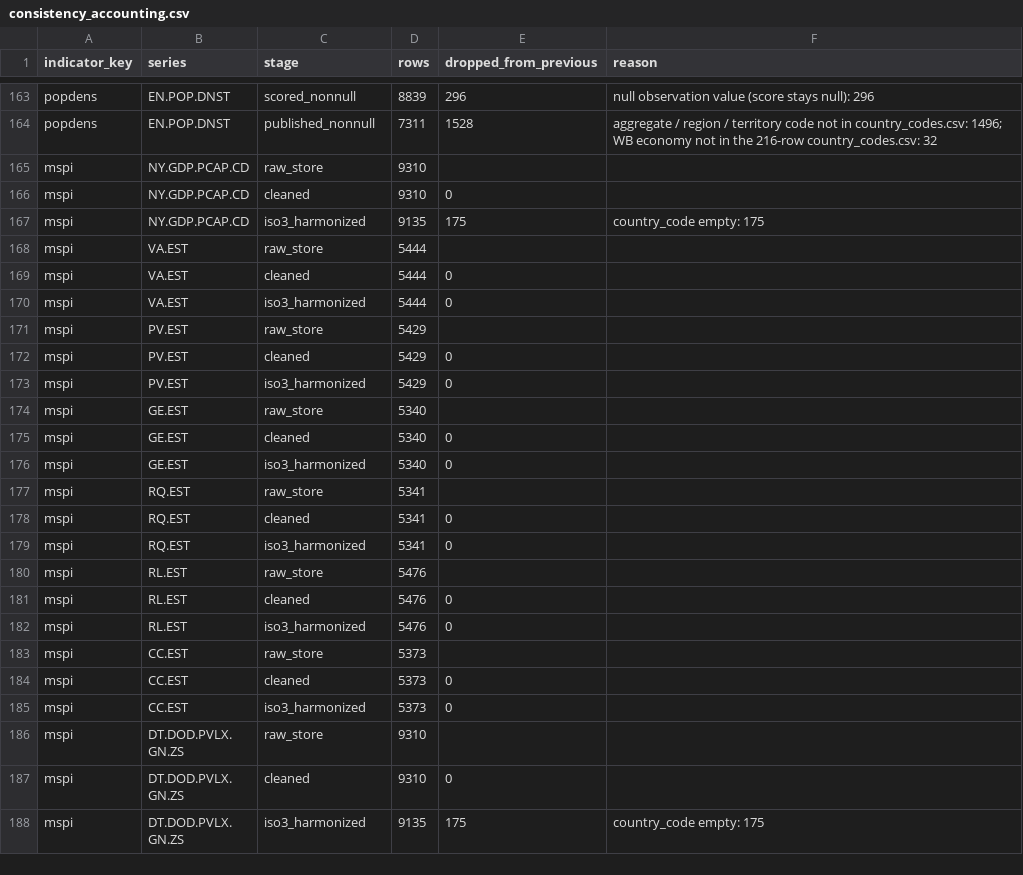
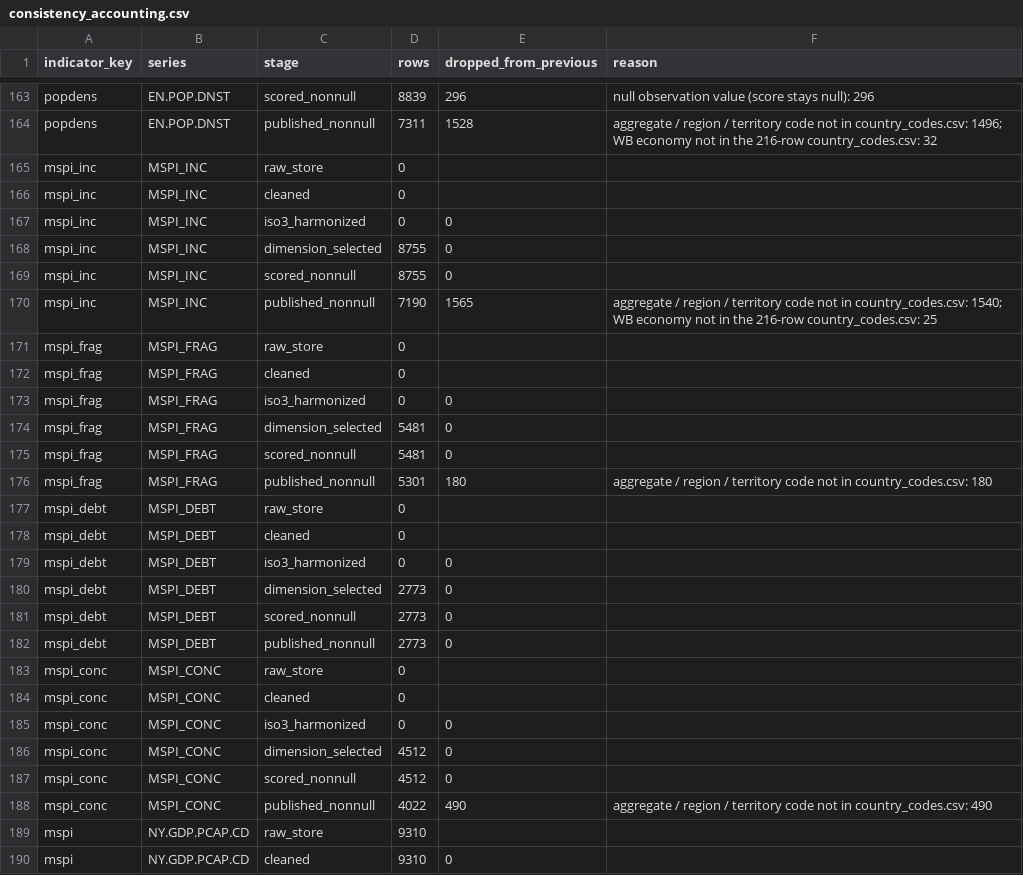
Before and after one commit to PlanCatalyst/TSI-Data-Dashboard, a CSV file: audit/results/consistency_accounting.csv, drawn as a sheet; only a part is shown, gaps mark what is left out; the shorter side is filled out with more unchanged rows; the diff covers the shown part only; the diff names each change by its address in the sheet, - before the commit and + after, or states it on an @@ line.

```diff
--- a/audit/results/consistency_accounting.csv
+++ b/audit/results/consistency_accounting.csv
+row 165: mspi_inc | MSPI_INC | raw_store | 0
+row 166: mspi_inc | MSPI_INC | cleaned | 0
+row 167: mspi_inc | MSPI_INC | iso3_harmonized | 0 | 0
+row 168: mspi_inc | MSPI_INC | dimension_selected | 8755 | 0
+row 169: mspi_inc | MSPI_INC | scored_nonnull | 8755 | 0
+row 170: mspi_inc | MSPI_INC | published_nonnull | 7190 | 1565 | aggregate / region / territory code not in country_codes.csv: 1540; WB economy not in the 216-row country_codes.csv: 25
+row 171: mspi_frag | MSPI_FRAG | raw_store | 0
+row 172: mspi_frag | MSPI_FRAG | cleaned | 0
+row 173: mspi_frag | MSPI_FRAG | iso3_harmonized | 0 | 0
+row 174: mspi_frag | MSPI_FRAG | dimension_selected | 5481 | 0
+row 175: mspi_frag | MSPI_FRAG | scored_nonnull | 5481 | 0
+row 176: mspi_frag | MSPI_FRAG | published_nonnull | 5301 | 180 | aggregate / region / territory code not in country_codes.csv: 180
+row 177: mspi_debt | MSPI_DEBT | raw_store | 0
+row 178: mspi_debt | MSPI_DEBT | cleaned | 0
+row 179: mspi_debt | MSPI_DEBT | iso3_harmonized | 0 | 0
+row 180: mspi_debt | MSPI_DEBT | dimension_selected | 2773 | 0
+row 181: mspi_debt | MSPI_DEBT | scored_nonnull | 2773 | 0
+row 182: mspi_debt | MSPI_DEBT | published_nonnull | 2773 | 0
+row 183: mspi_conc | MSPI_CONC | raw_store | 0
+row 184: mspi_conc | MSPI_CONC | cleaned | 0
+row 185: mspi_conc | MSPI_CONC | iso3_harmonized | 0 | 0
+row 186: mspi_conc | MSPI_CONC | dimension_selected | 4512 | 0
+row 187: mspi_conc | MSPI_CONC | scored_nonnull | 4512 | 0
+row 188: mspi_conc | MSPI_CONC | published_nonnull | 4022 | 490 | aggregate / region / territory code not in country_codes.csv: 490
```
Also changed, not shown: 10 edited cells elsewhere in this file, 46 other files.
